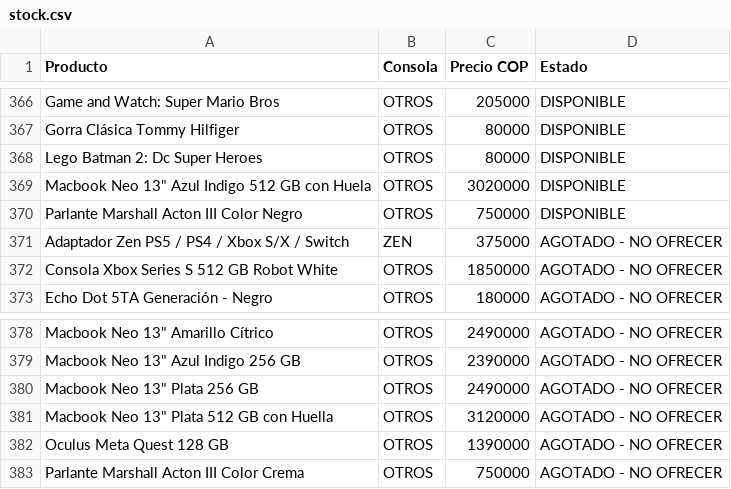
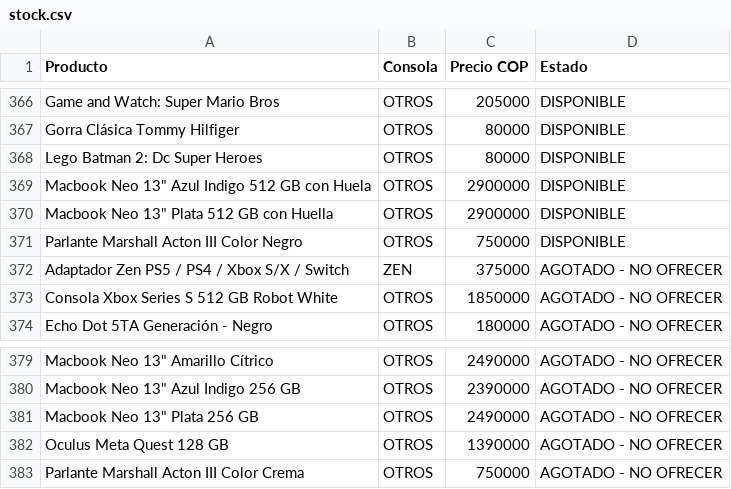
Before and after one commit to pipegamess/Pipe-Games, a CSV file: stock/stock.csv, drawn as a sheet; only a part is shown, gaps mark what is left out; removed rows and columns are numbered as before the commit, all else as after; the diff names each change by its address in the sheet, - before the commit and + after, or states it on an @@ line.

```diff
--- a/stock/stock.csv
+++ b/stock/stock.csv
-C369 (Precio COP): 3020000
+C369 (Precio COP): 2900000
+row 370: Macbook Neo 13" Plata 512 GB con Huella | OTROS | 2900000 | DISPONIBLE
-row 381: Macbook Neo 13" Plata 512 GB con Huella | OTROS | 3120000 | AGOTADO - NO OFRECER
```
Also changed, not shown: catalogo-meta.csv, 3 other files.
